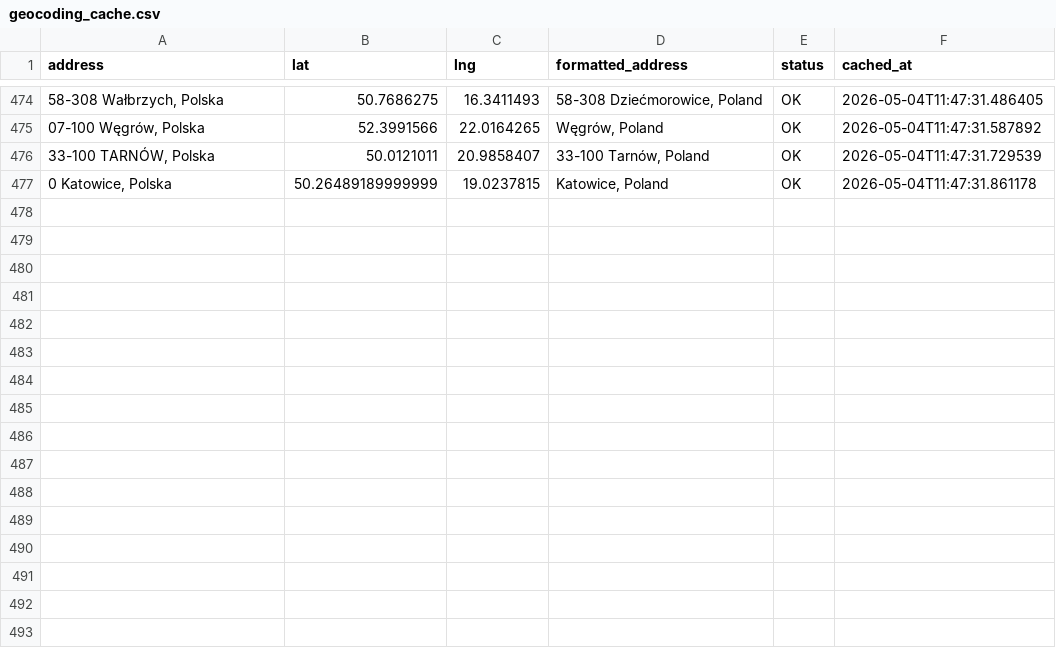
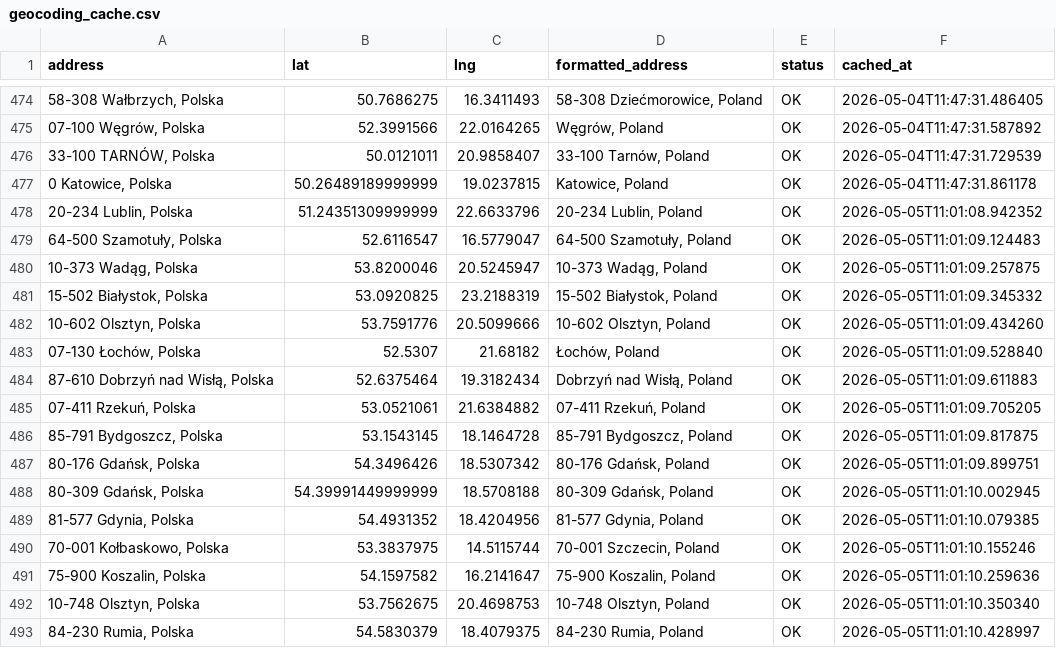
Before and after one commit to Jan563811/Planowanie-tras, a CSV file: geocoding_cache.csv, drawn as a sheet; only a part is shown, gaps mark what is left out.

Commit message:
Auto: Update geocoding cache (16 nowych adresów)

```diff
--- a/geocoding_cache.csv
+++ b/geocoding_cache.csv
@@ -477 +477,17 @@ address,lat,lng,formatted_address,status,cached_at
 "0 Katowice, Polska",50.26489189999999,19.0237815,"Katowice, Poland",OK,2026-05-04T11:47:31.861178
+"20-234 Lublin, Polska",51.24351309999999,22.6633796,"20-234 Lublin, Poland",OK,2026-05-05T11:01:08.942352
+"64-500 Szamotuły, Polska",52.6116547,16.5779047,"64-500 Szamotuły, Poland",OK,2026-05-05T11:01:09.124483
+"10-373 Wadąg, Polska",53.8200046,20.5245947,"10-373 Wadąg, Poland",OK,2026-05-05T11:01:09.257875
+"15-502 Białystok, Polska",53.0920825,23.2188319,"15-502 Białystok, Poland",OK,2026-05-05T11:01:09.345332
+"10-602 Olsztyn, Polska",53.7591776,20.5099666,"10-602 Olsztyn, Poland",OK,2026-05-05T11:01:09.434260
+"07-130 Łochów, Polska",52.5307,21.68182,"Łochów, Poland",OK,2026-05-05T11:01:09.528840
+"87-610 Dobrzyń nad Wisłą, Polska",52.6375464,19.3182434,"Dobrzyń nad Wisłą, Poland",OK,2026-05-05T11:01:09.611883
+"07-411 Rzekuń, Polska",53.0521061,21.6384882,"07-411 Rzekuń, Poland",OK,2026-05-05T11:01:09.705205
+"85-791 Bydgoszcz, Polska",53.1543145,18.1464728,"85-791 Bydgoszcz, Poland",OK,2026-05-05T11:01:09.817875
+"80-176 Gdańsk, Polska",54.3496426,18.5307342,"80-176 Gdańsk, Poland",OK,2026-05-05T11:01:09.899751
+"80-309 Gdańsk, Polska",54.39991449999999,18.5708188,"80-309 Gdańsk, Poland",OK,2026-05-05T11:01:10.002945
+"81-577 Gdynia, Polska",54.4931352,18.4204956,"81-577 Gdynia, Poland",OK,2026-05-05T11:01:10.079385
+"70-001 Kołbaskowo, Polska",53.3837975,14.5115744,"70-001 Szczecin, Poland",OK,2026-05-05T11:01:10.155246
+"75-900 Koszalin, Polska",54.1597582,16.2141647,"75-900 Koszalin, Poland",OK,2026-05-05T11:01:10.259636
+"10-748 Olsztyn, Polska",53.7562675,20.4698753,"10-748 Olsztyn, Poland",OK,2026-05-05T11:01:10.350340
+"84-230 Rumia, Polska",54.5830379,18.4079375,"84-230 Rumia, Poland",OK,2026-05-05T11:01:10.428997
```
